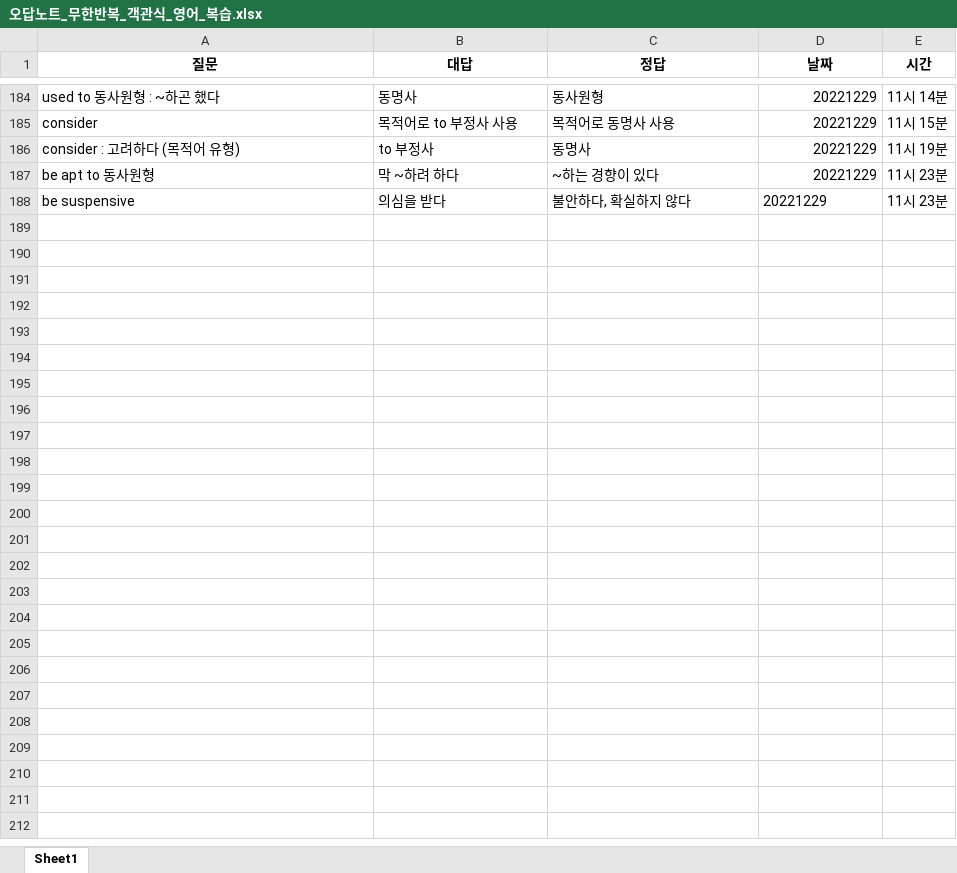
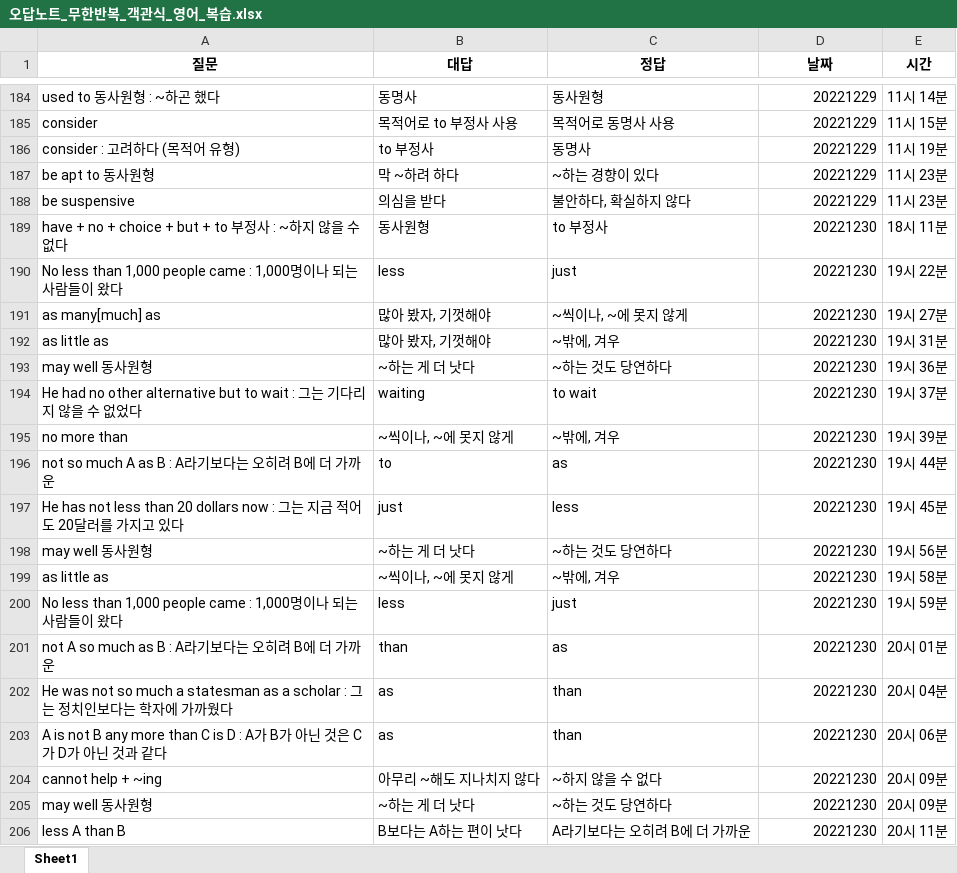
Before and after one commit to Choisignal/Private-Quizlet, an Excel workbook: 학습자료/단답형/오답노트/오답노트_무한반복_객관식_영어_복습.xlsx, sheet Sheet1, drawn as a sheet; only a part is shown, gaps mark what is left out; values as stored, in another font and other column widths than the file's, no borders; the diff covers the shown part only; the diff names each change by its address in the sheet, - before the commit and + after, or states it on an @@ line.

```diff
--- a/학습자료/단답형/오답노트/오답노트_무한반복_객관식_영어_복습.xlsx (sheet Sheet1)
+++ b/학습자료/단답형/오답노트/오답노트_무한반복_객관식_영어_복습.xlsx (sheet Sheet1)
-D188 alignment: left
+D188 alignment: right
+row 189: have + no + choice + but + to 부정사 : ~하지 않을 수 없다 | 동사원형 | to 부정사 | 20221230 | 18시 11분
+row 190: No less than 1,000 people came : 1,000명이나 되는 사람들이 왔다 | less | just | 20221230 | 19시 22분
+row 191: as many[much] as | 많아 봤자, 기껏해야 | ~씩이나, ~에 못지 않게 | 20221230 | 19시 27분
+row 192: as little as | 많아 봤자, 기껏해야 | ~밖에, 겨우 | 20221230 | 19시 31분
+row 193: may well 동사원형 | ~하는 게 더 낫다 | ~하는 것도 당연하다 | 20221230 | 19시 36분
+row 194: He had no other alternative but to wait : 그는 기다리지 않을 수 없었다 | waiting | to wait | 20221230 | 19시 37분
+row 195: no more than | ~씩이나, ~에 못지 않게 | ~밖에, 겨우 | 20221230 | 19시 39분
+row 196: not so much A as B : A라기보다는 오히려 B에 더 가까운 | to | as | 20221230 | 19시 44분
+row 197: He has not less than 20 dollars now : 그는 지금 적어도 20달러를 가지고 있다 | just | less | 20221230 | 19시 45분
+row 198: may well 동사원형 | ~하는 게 더 낫다 | ~하는 것도 당연하다 | 20221230 | 19시 56분
+row 199: as little as | ~씩이나, ~에 못지 않게 | ~밖에, 겨우 | 20221230 | 19시 58분
+row 200: No less than 1,000 people came : 1,000명이나 되는 사람들이 왔다 | less | just | 20221230 | 19시 59분
+row 201: not A so much as B : A라기보다는 오히려 B에 더 가까운 | than | as | 20221230 | 20시 01분
+row 202: He was not so much a statesman as a scholar : 그는 정치인보다는 학자에 가까웠다 | as | than | 20221230 | 20시 04분
+row 203: A is not B any more than C is D : A가 B가 아닌 것은 C가 D가 아닌 것과 같다 | as | than | 20221230 | 20시 06분
+row 204: cannot help + ~ing | 아무리 ~해도 지나치지 않다 | ~하지 않을 수 없다 | 20221230 | 20시 09분
+row 205: may well 동사원형 | ~하는 게 더 낫다 | ~하는 것도 당연하다 | 20221230 | 20시 09분
+row 206: less A than B | B보다는 A하는 편이 낫다 | A라기보다는 오히려 B에 더 가까운 | 20221230 | 20시 11분
```
Also changed, not shown: 9 added rows elsewhere in this sheet, 학습자료/단답형/국어_57항.xlsx, 학습자료/단답형/영어_복습.xlsx, 5 other files.
